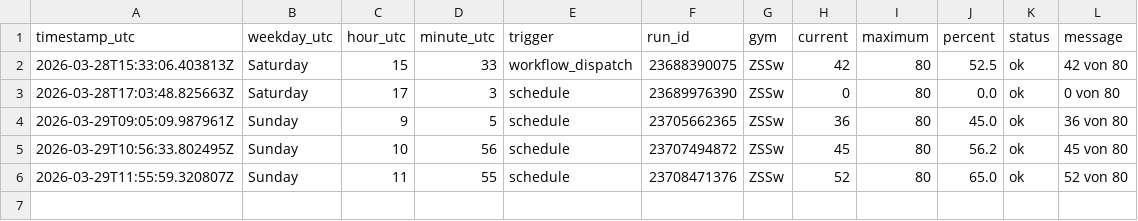
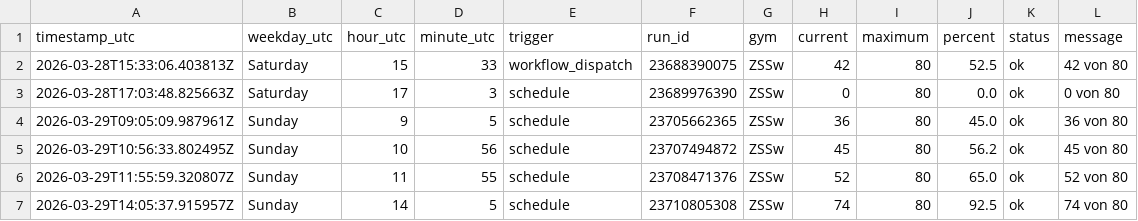
Before and after one commit to ux-miesch/unisport-bern-tracker, a CSV file: crowd_data.csv, drawn as a sheet; the diff names each change by its address in the sheet, - before the commit and + after, or states it on an @@ line.

```diff
--- a/crowd_data.csv
+++ b/crowd_data.csv
+row 7: 2026-03-29T14:05:37.915957Z | Sunday | 14 | 5 | schedule | 23710805308 | ZSSw | 74 | 80 | 92.5 | ok | 74 von 80
```
